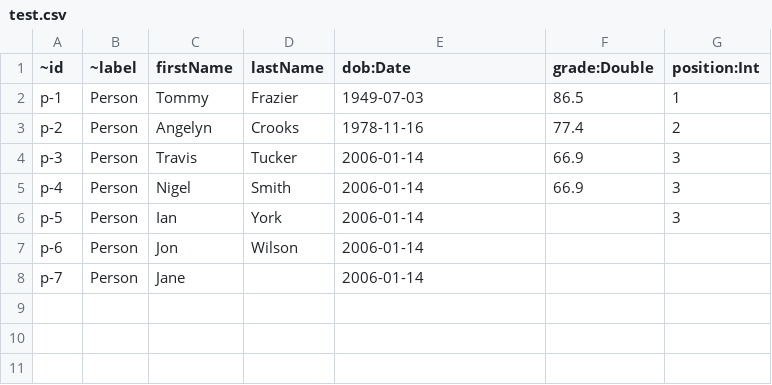
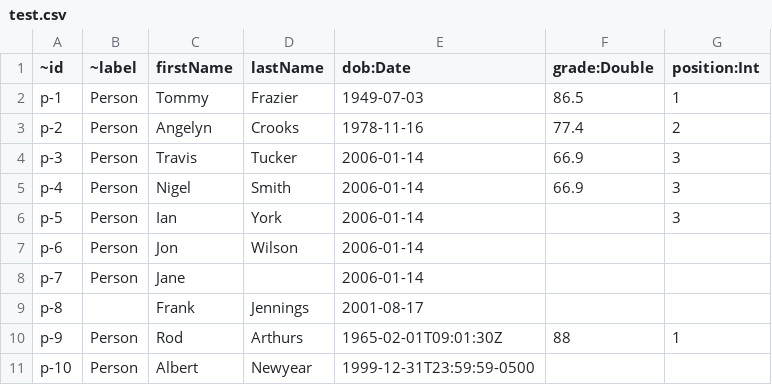
Before and after one commit to awslabs/amazon-neptune-tools, a CSV file: csv-gremlin/test.csv, drawn as a sheet.

Commit message:
Csv gremlin updates (#100)
* Allow vertex label to be optional. Improve date processing options

* Add mentions of new features and updates

* Additional date tests

```diff
--- a/csv-gremlin/test.csv
+++ b/csv-gremlin/test.csv
@@ -8 +8,4 @@ p-6,Person,Jon,Wilson,2006-01-14,,
 p-7,Person,Jane,,2006-01-14,,
+p-8,,Frank,Jennings,2001-08-17,,
+p-9,Person,Rod,Arthurs,1965-02-01T09:01:30Z,88,1
+p-10,Person,Albert,Newyear,1999-12-31T23:59:59-0500,,
```
Also changed, not shown: 2 other files.
